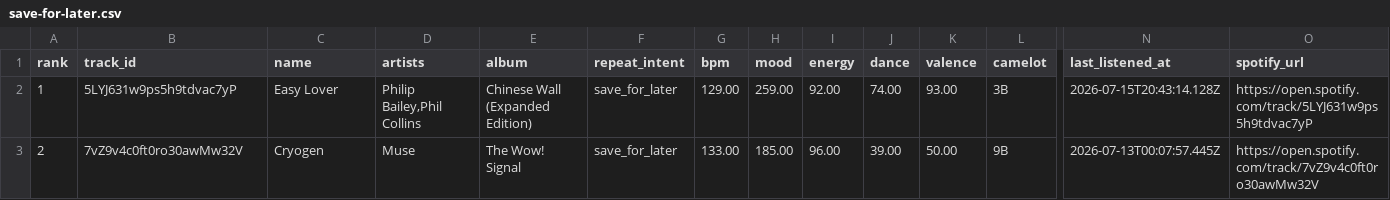
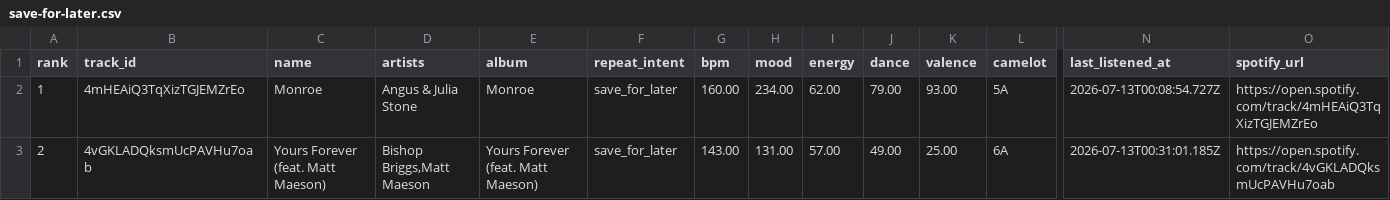
Before and after one commit to kaseymallette/wax, a CSV file: users/kasey/playlists/save-for-later.csv, drawn as a sheet; only a part is shown, gaps mark what is left out; the diff covers the shown part only; the diff names each change by its address in the sheet, - before the commit and + after, or states it on an @@ line.

Commit message:
Commit currently listening playlsit

```diff
--- a/users/kasey/playlists/save-for-later.csv
+++ b/users/kasey/playlists/save-for-later.csv
-B2 (track_id): 5LYJ631w9ps5h9tdvac7yP
+B2 (track_id): 4mHEAiQ3TqXizTGJEMZrEo
-C2 (name): Easy Lover
+C2 (name): Monroe
-D2 (artists): Philip Bailey,Phil Collins
+D2 (artists): Angus & Julia Stone
-E2 (album): Chinese Wall (Expanded Edition)
+E2 (album): Monroe
-G2 (bpm): 129.00
+G2 (bpm): 160.00
-H2 (mood): 259.00
+H2 (mood): 234.00
-I2 (energy): 92.00
+I2 (energy): 62.00
-J2 (dance): 74.00
+J2 (dance): 79.00
-L2 (camelot): 3B
+L2 (camelot): 5A
-N2 (last_listened_at): 2026-07-15T20:43:14.128Z
+N2 (last_listened_at): 2026-07-13T00:08:54.727Z
-O2 (spotify_url): https://open.spotify.com/track/5LYJ631w9ps5h9tdvac7yP
+O2 (spotify_url): https://open.spotify.com/track/4mHEAiQ3TqXizTGJEMZrEo
-B3 (track_id): 7vZ9v4c0ft0ro30awMw32V
+B3 (track_id): 4vGKLADQksmUcPAVHu7oab
-C3 (name): Cryogen
+C3 (name): Yours Forever (feat. Matt Maeson)
-D3 (artists): Muse
+D3 (artists): Bishop Briggs,Matt Maeson
-E3 (album): The Wow! Signal
+E3 (album): Yours Forever (feat. Matt Maeson)
-G3 (bpm): 133.00
+G3 (bpm): 143.00
-H3 (mood): 185.00
+H3 (mood): 131.00
-I3 (energy): 96.00
+I3 (energy): 57.00
-J3 (dance): 39.00
+J3 (dance): 49.00
-K3 (valence): 50.00
+K3 (valence): 25.00
-L3 (camelot): 9B
+L3 (camelot): 6A
-N3 (last_listened_at): 2026-07-13T00:07:57.445Z
+N3 (last_listened_at): 2026-07-13T00:31:01.185Z
-O3 (spotify_url): https://open.spotify.com/track/7vZ9v4c0ft0ro30awMw32V
+O3 (spotify_url): https://open.spotify.com/track/4vGKLADQksmUcPAVHu7oab
```
Also changed, not shown: 127 edited cells elsewhere in this file, 7 other files.
